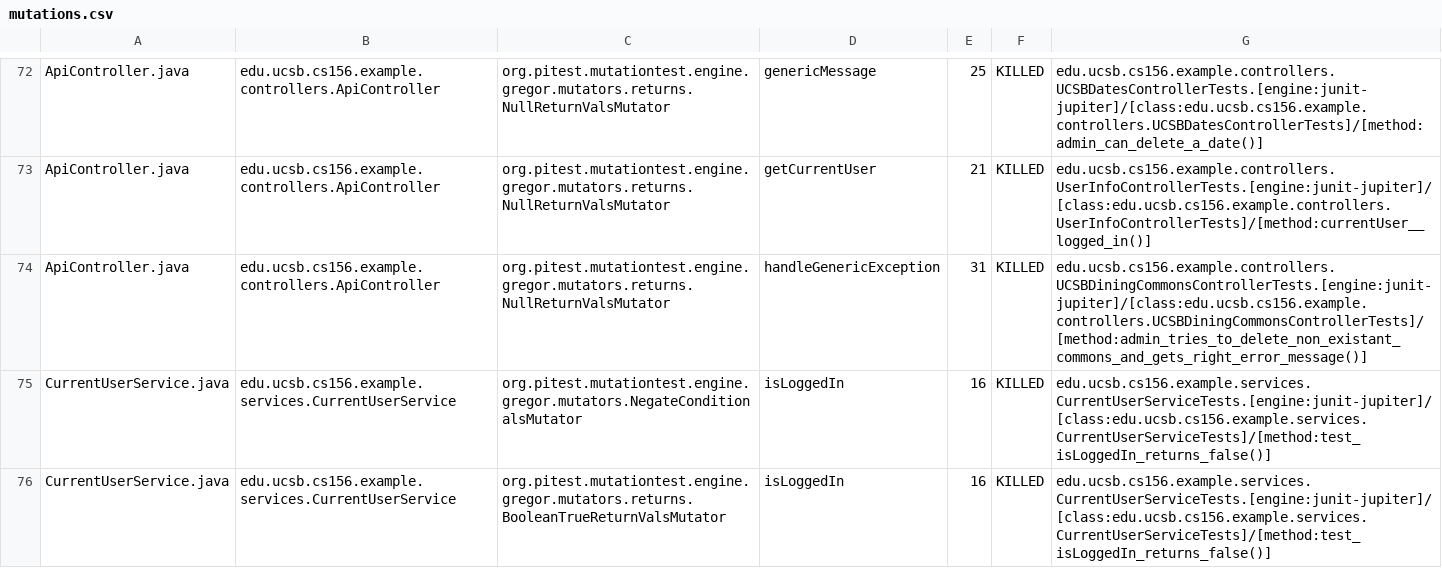
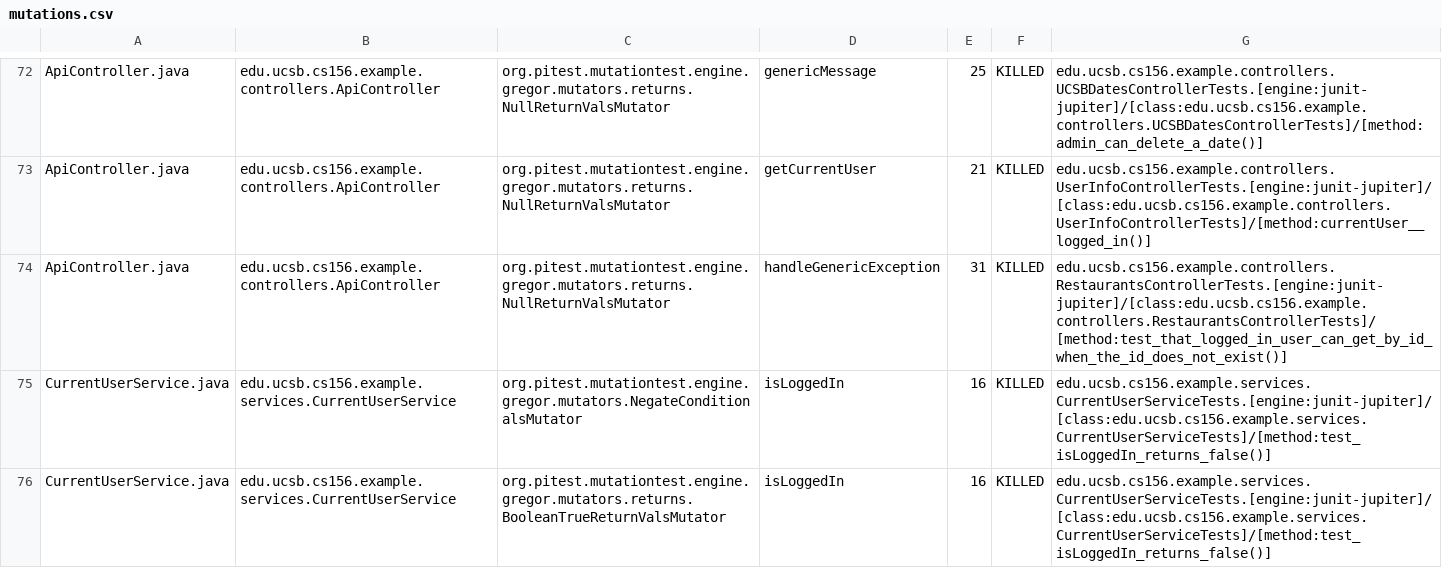
Before and after one commit to ucsb-cs156-w24/team03-w24-5pm-4, a CSV file: prs/61/pitest/mutations.csv, drawn as a sheet; only a part is shown, gaps mark what is left out.

Commit message:
Deploying to gh-pages from @ ucsb-cs156-w24/team03-w24-5pm-4@3b29e6fbed9ca2d857732fa54cb397b3218a81ca 🚀

```diff
--- a/prs/61/pitest/mutations.csv
+++ b/prs/61/pitest/mutations.csv
@@ -73,3 +73,3 @@ ApiController.java,edu.ucsb.cs156.example.controllers.ApiController,org.pitest.m
 ApiController.java,edu.ucsb.cs156.example.controllers.ApiController,org.pitest.mutationtest.engine.gregor.mutators.returns.NullReturnValsMutator,getCurrentUser,21,KILLED,edu.ucsb.cs156.example.controllers.UserInfoControllerTests.[engine:junit-jupiter]/[class:edu.ucsb.cs156.example.controllers.UserInfoControllerTests]/[method:currentUser__logged_in()]
-ApiController.java,edu.ucsb.cs156.example.controllers.ApiController,org.pitest.mutationtest.engine.gregor.mutators.returns.NullReturnValsMutator,handleGenericException,31,KILLED,edu.ucsb.cs156.example.controllers.UCSBDiningCommonsControllerTests.[engine:junit-jupiter]/[class:edu.ucsb.cs156.example.controllers.UCSBDiningCommonsControllerTests]/[method:admin_tries_to_delete_non_existant_commons_and_gets_right_error_message()]
+ApiController.java,edu.ucsb.cs156.example.controllers.ApiController,org.pitest.mutationtest.engine.gregor.mutators.returns.NullReturnValsMutator,handleGenericException,31,KILLED,edu.ucsb.cs156.example.controllers.RestaurantsControllerTests.[engine:junit-jupiter]/[class:edu.ucsb.cs156.example.controllers.RestaurantsControllerTests]/[method:test_that_logged_in_user_can_get_by_id_when_the_id_does_not_exist()]
 CurrentUserService.java,edu.ucsb.cs156.example.services.CurrentUserService,org.pitest.mutationtest.engine.gregor.mutators.NegateConditionalsMutator,isLoggedIn,16,KILLED,edu.ucsb.cs156.example.services.CurrentUserServiceTests.[engine:junit-jupiter]/[class:edu.ucsb.cs156.example.services.CurrentUserServiceTests]/[method:test_isLoggedIn_returns_false()]
```
Also changed, not shown: 13 other files.
